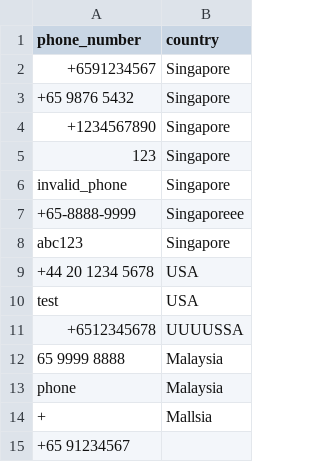
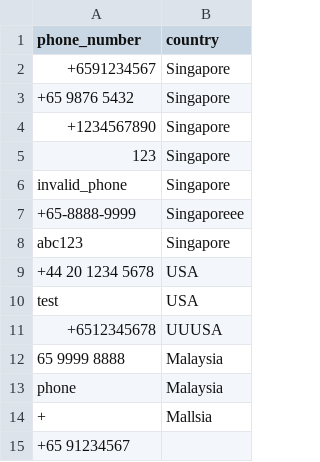
Before and after one commit to lcjj346/ML-Data-Validator, a CSV file: test_data/sample_phonecountry.csv (was test_data/sample_phones.csv), drawn as a sheet.

Commit message:
Updated training_data and fine tuned model

```diff
--- a/test_data/sample_phones.csv
+++ b/test_data/sample_phonecountry.csv
@@ -10,3 +10,3 @@ abc123,Singapore
 test,USA
-+6512345678,UUUUSSA
++6512345678,UUUSA
 65 9999 8888,Malaysia
```
Also changed, not shown: 16 other files.
